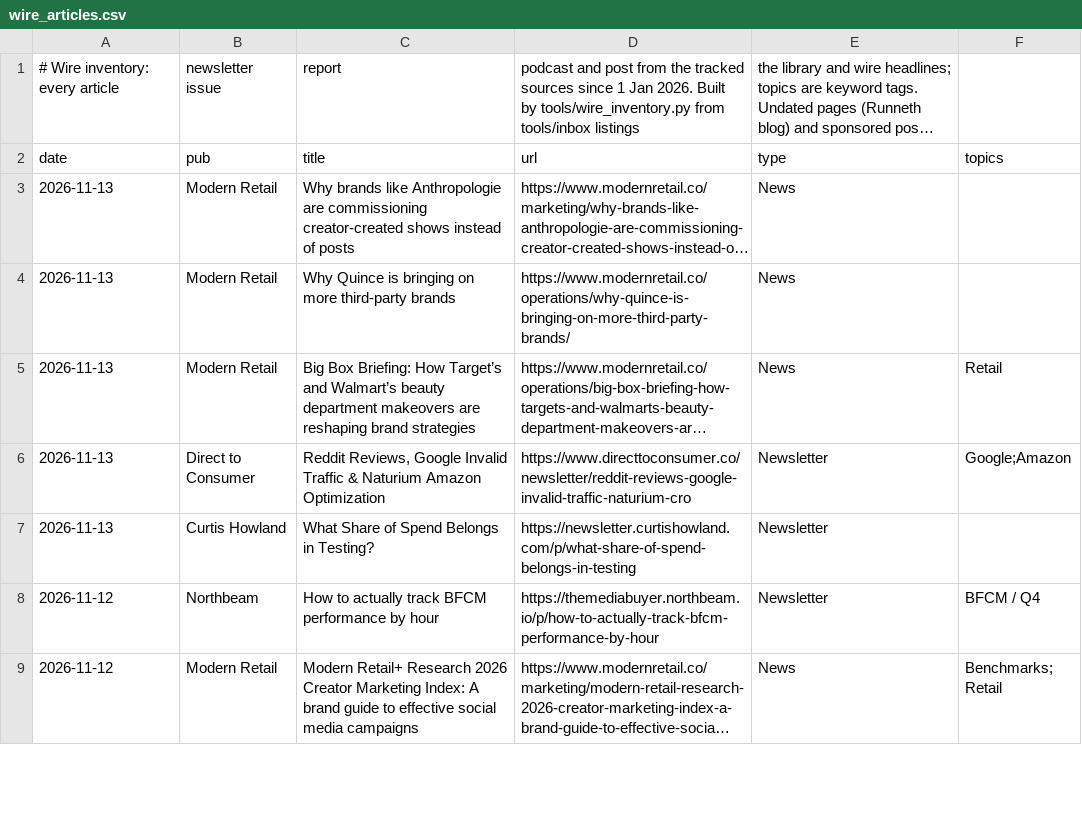
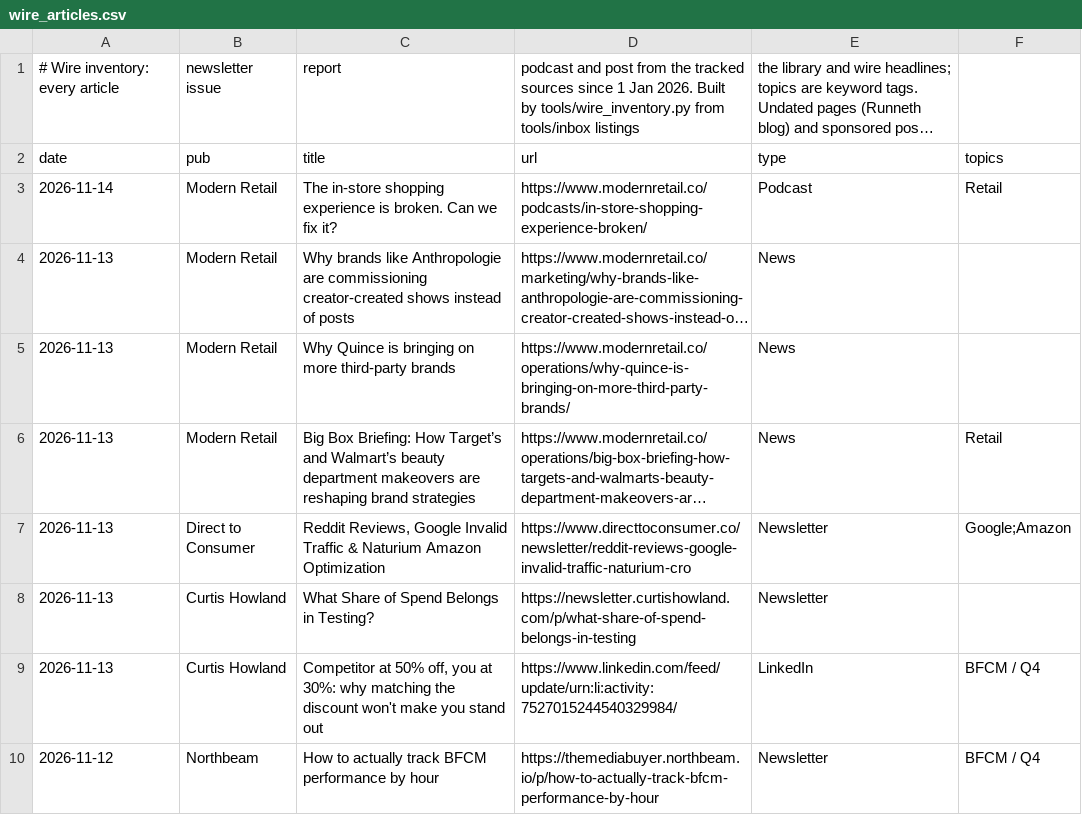
Before and after one commit to rcc-data/dtc-newsroom, a CSV file: data/wire_articles.csv, drawn as a sheet; only a part is shown; the shorter side is filled out with more unchanged rows; long unchanged cells end in …; the diff names each change by its address in the sheet, - before the commit and + after, or states it on an @@ line.

```diff
--- a/data/wire_articles.csv
+++ b/data/wire_articles.csv
+row 3: 2026-11-14 | Modern Retail | The in-store shopping experience is broken. Can we fix it? | https://www.modernretail.co/podcasts/in-store-shopping-experience-broken/ | Podcast | Retail
+row 9: 2026-11-13 | Curtis Howland | Competitor at 50% off, you at 30%: why matching the discount won't make you stand out | https://www.linkedin.com/feed/update/urn:li:activity:7527015244540329984/ | LinkedIn | BFCM / Q4
```
Also changed, not shown: 11 other files.
